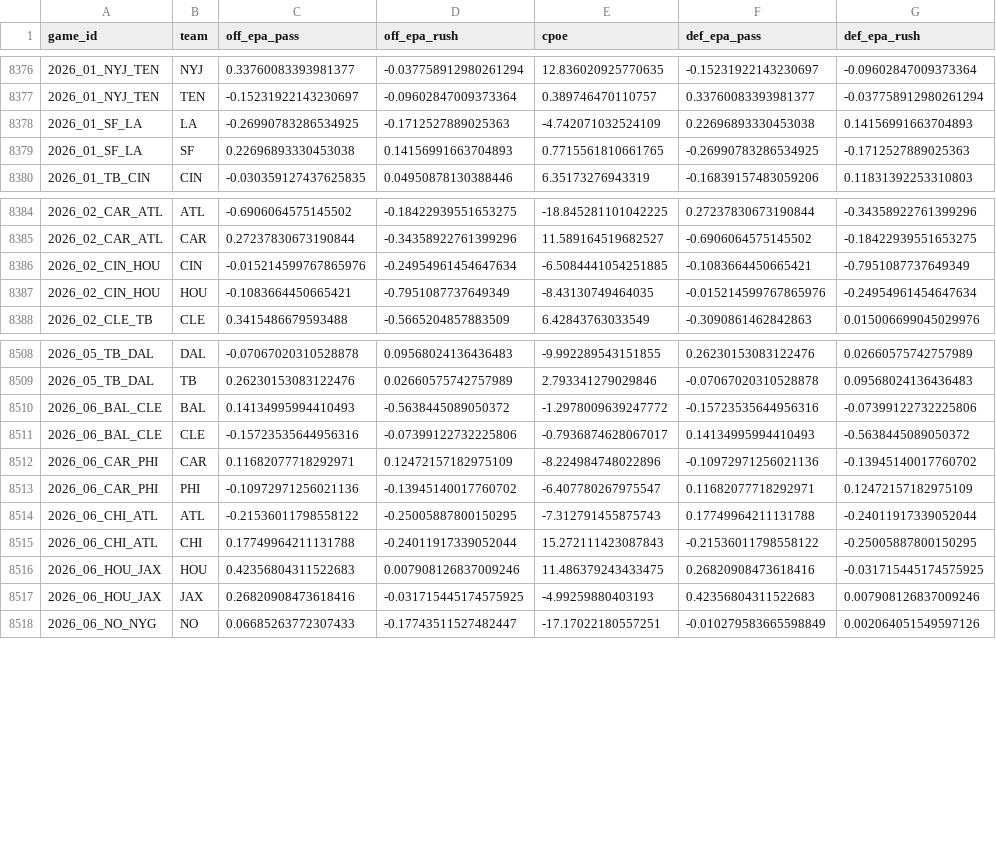
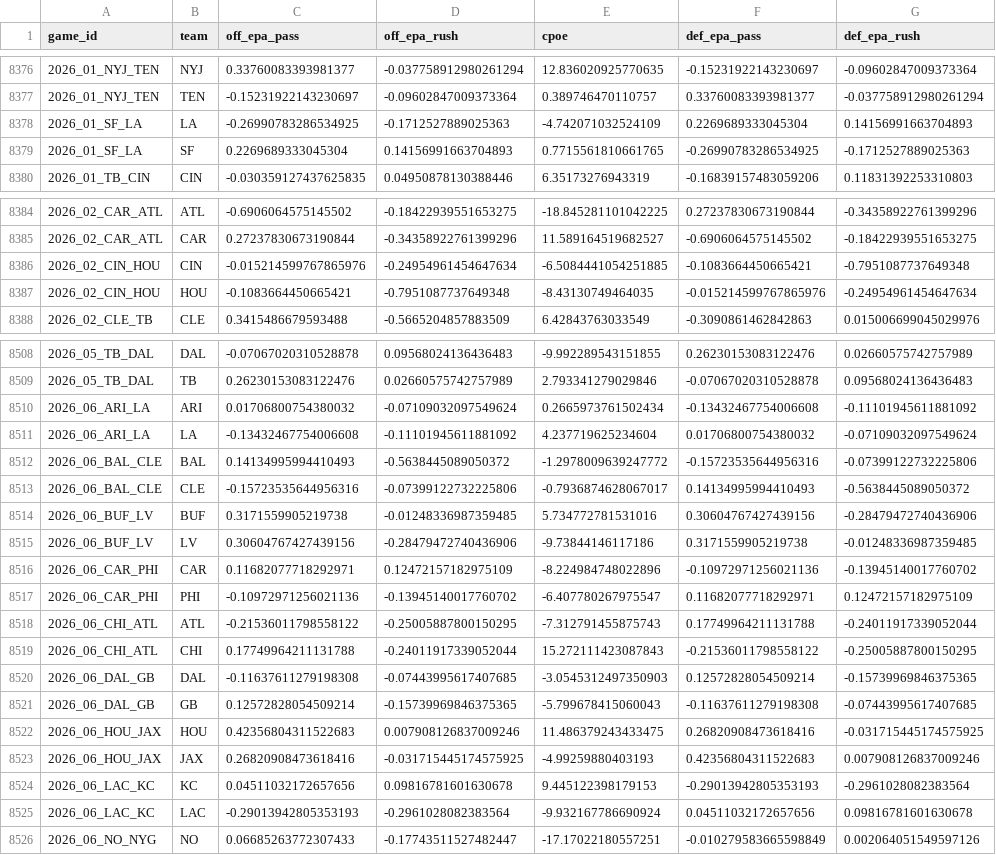
Before and after one commit to jdev-02/gooseline-model-hq, a CSV file: data/nfl/team_game_stats.csv, drawn as a sheet; only a part is shown, gaps mark what is left out; the diff covers the shown part only.

```diff
--- a/data/nfl/team_game_stats.csv
+++ b/data/nfl/team_game_stats.csv
@@ -8377,4 +8377,4 @@ game_id,team,off_epa_pass,off_epa_rush,cpoe,def_epa_pass,def_epa_rush
 2026_01_NYJ_TEN,TEN,-0.15231922143230697,-0.09602847009373364,0.389746470110757,0.33760083393981377,-0.037758912980261294
-2026_01_SF_LA,LA,-0.26990783286534925,-0.1712527889025363,-4.742071032524109,0.22696893330453038,0.14156991663704893
-2026_01_SF_LA,SF,0.22696893330453038,0.14156991663704893,0.7715561810661765,-0.26990783286534925,-0.1712527889025363
+2026_01_SF_LA,LA,-0.26990783286534925,-0.1712527889025363,-4.742071032524109,0.2269689333045304,0.14156991663704893
+2026_01_SF_LA,SF,0.2269689333045304,0.14156991663704893,0.7715561810661765,-0.26990783286534925,-0.1712527889025363
 2026_01_TB_CIN,CIN,-0.030359127437625835,0.04950878130388446,6.35173276943319,-0.16839157483059206,0.11831392253310803
@@ -8385,4 +8385,4 @@ game_id,team,off_epa_pass,off_epa_rush,cpoe,def_epa_pass,def_epa_rush
 2026_02_CAR_ATL,CAR,0.27237830673190844,-0.34358922761399296,11.589164519682527,-0.6906064575145502,-0.18422939551653275
-2026_02_CIN_HOU,CIN,-0.015214599767865976,-0.24954961454647634,-6.5084441054251885,-0.1083664450665421,-0.7951087737649349
-2026_02_CIN_HOU,HOU,-0.1083664450665421,-0.7951087737649349,-8.43130749464035,-0.015214599767865976,-0.24954961454647634
+2026_02_CIN_HOU,CIN,-0.015214599767865976,-0.24954961454647634,-6.5084441054251885,-0.1083664450665421,-0.7951087737649348
+2026_02_CIN_HOU,HOU,-0.1083664450665421,-0.7951087737649348,-8.43130749464035,-0.015214599767865976,-0.24954961454647634
 2026_02_CLE_TB,CLE,0.3415486679593488,-0.5665204857883509,6.42843763033549,-0.3090861462842863,0.015006699045029976
@@ -8509,4 +8509,8 @@ game_id,team,off_epa_pass,off_epa_rush,cpoe,def_epa_pass,def_epa_rush
 2026_05_TB_DAL,TB,0.26230153083122476,0.02660575742757989,2.793341279029846,-0.07067020310528878,0.09568024136436483
+2026_06_ARI_LA,ARI,0.01706800754380032,-0.07109032097549624,0.2665973761502434,-0.13432467754006608,-0.11101945611881092
+2026_06_ARI_LA,LA,-0.13432467754006608,-0.11101945611881092,4.237719625234604,0.01706800754380032,-0.07109032097549624
 2026_06_BAL_CLE,BAL,0.14134995994410493,-0.5638445089050372,-1.2978009639247772,-0.15723535644956316,-0.07399122732225806
 2026_06_BAL_CLE,CLE,-0.15723535644956316,-0.07399122732225806,-0.7936874628067017,0.14134995994410493,-0.5638445089050372
+2026_06_BUF_LV,BUF,0.3171559905219738,-0.01248336987359485,5.734772781531016,0.30604767427439156,-0.28479472740436906
+2026_06_BUF_LV,LV,0.30604767427439156,-0.28479472740436906,-9.73844146117186,0.3171559905219738,-0.01248336987359485
 2026_06_CAR_PHI,CAR,0.11682077718292971,0.12472157182975109,-8.224984748022896,-0.10972971256021136,-0.13945140017760702
@@ -8515,4 +8519,8 @@ game_id,team,off_epa_pass,off_epa_rush,cpoe,def_epa_pass,def_epa_rush
 2026_06_CHI_ATL,CHI,0.17749964211131788,-0.24011917339052044,15.272111423087843,-0.21536011798558122,-0.25005887800150295
+2026_06_DAL_GB,DAL,-0.11637611279198308,-0.07443995617407685,-3.0545312497350903,0.12572828054509214,-0.15739969846375365
+2026_06_DAL_GB,GB,0.12572828054509214,-0.15739969846375365,-5.799678415060043,-0.11637611279198308,-0.07443995617407685
 2026_06_HOU_JAX,HOU,0.42356804311522683,0.007908126837009246,11.486379243433475,0.26820908473618416,-0.031715445174575925
 2026_06_HOU_JAX,JAX,0.26820908473618416,-0.031715445174575925,-4.99259880403193,0.42356804311522683,0.007908126837009246
+2026_06_LAC_KC,KC,0.04511032172657656,0.09816781601630678,9.445122398179153,-0.29013942805353193,-0.2961028082383564
+2026_06_LAC_KC,LAC,-0.29013942805353193,-0.2961028082383564,-9.932167786690924,0.04511032172657656,0.09816781601630678
 2026_06_NO_NYG,NO,0.06685263772307433,-0.17743511527482447,-17.17022180557251,-0.010279583665598849,0.002064051549597126
```
Also changed, not shown: 4 edited cells elsewhere in this file, data/nfl/rundown_log.csv, 2 other files.
